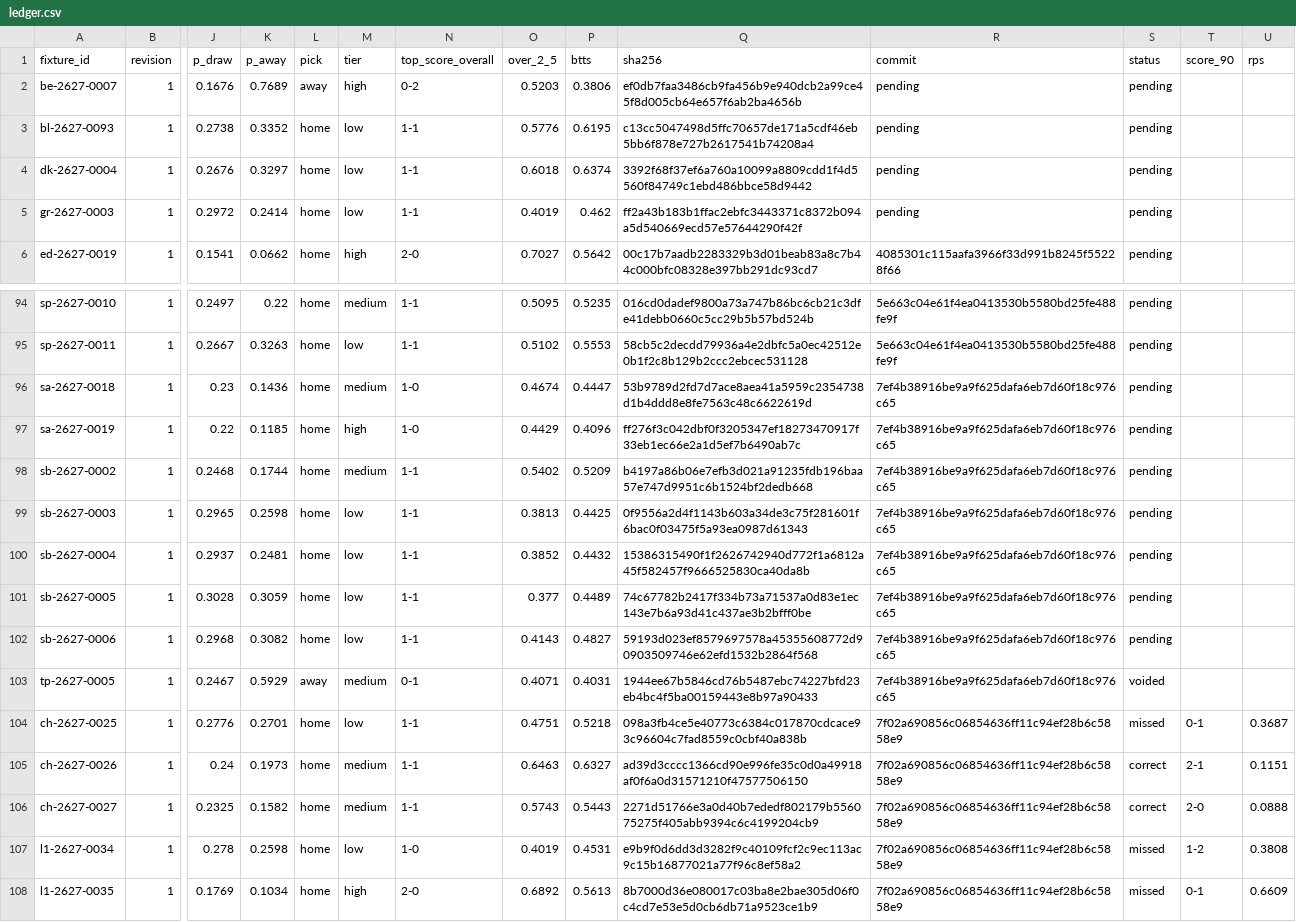
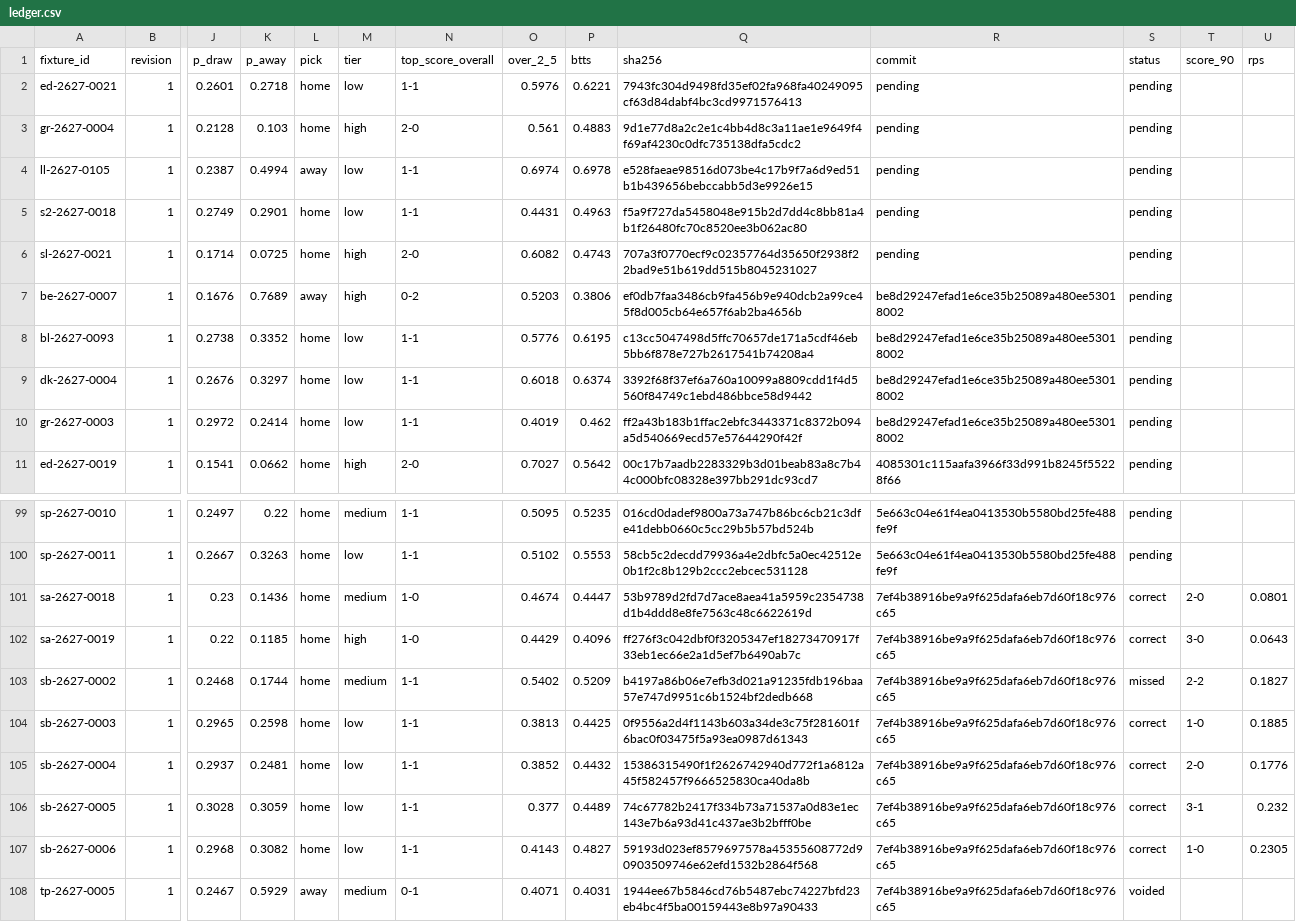
Before and after one commit to thetouchlineatlas-com/ledger, a CSV file: ledger.csv, drawn as a sheet; only a part is shown, gaps mark what is left out; the shorter side is filled out with more unchanged rows; addresses are those after the commit; rows hold the shown columns only; the diff names each change by its address in the sheet, - before the commit and + after, or states it on an @@ line.

Commit message:
Ledger 2026-11-21T16:10:06Z

```diff
--- a/ledger.csv
+++ b/ledger.csv
+row 2: ed-2627-0021 | 1 | 0.2601 | 0.2718 | home | low | 1-1 | 0.5976 | 0.6221 | 7943fc304d9498fd35ef02fa968fa40249095cf63d84dabf4bc3cd9971576413 | pending | pending
+row 3: gr-2627-0004 | 1 | 0.2128 | 0.103 | home | high | 2-0 | 0.561 | 0.4883 | 9d1e77d8a2c2e1c4bb4d8c3a11ae1e9649f4f69af4230c0dfc735138dfa5cdc2 | pending | pending
+row 4: ll-2627-0105 | 1 | 0.2387 | 0.4994 | away | low | 1-1 | 0.6974 | 0.6978 | e528faeae98516d073be4c17b9f7a6d9ed51b1b439656bebccabb5d3e9926e15 | pending | pending
+row 5: s2-2627-0018 | 1 | 0.2749 | 0.2901 | home | low | 1-1 | 0.4431 | 0.4963 | f5a9f727da5458048e915b2d7dd4c8bb81a4b1f26480fc70c8520ee3b062ac80 | pending | pending
+row 6: sl-2627-0021 | 1 | 0.1714 | 0.0725 | home | high | 2-0 | 0.6082 | 0.4743 | 707a3f0770ecf9c02357764d35650f2938f22bad9e51b619dd515b8045231027 | pending | pending
-R7:R10 (commit): pending
+R7:R10 (commit): be8d29247efad1e6ce35b25089a480ee53018002
-S101:S102 (status): pending
+S101:S102 (status): correct
-T101 (score_90): (empty)
+T101 (score_90): 2-0
-U101 (rps): (empty)
+U101 (rps): 0.0801
-T102 (score_90): (empty)
+T102 (score_90): 3-0
-U102 (rps): (empty)
+U102 (rps): 0.0643
-S103 (status): pending
+S103 (status): missed
-T103 (score_90): (empty)
+T103 (score_90): 2-2
-U103 (rps): (empty)
+U103 (rps): 0.1827
-S104:S107 (status): pending
+S104:S107 (status): correct
-T104 (score_90): (empty)
+T104 (score_90): 1-0
-U104 (rps): (empty)
+U104 (rps): 0.1885
-T105 (score_90): (empty)
+T105 (score_90): 2-0
-U105 (rps): (empty)
+U105 (rps): 0.1776
-T106 (score_90): (empty)
+T106 (score_90): 3-1
-U106 (rps): (empty)
+U106 (rps): 0.232
-T107 (score_90): (empty)
+T107 (score_90): 1-0
-U107 (rps): (empty)
+U107 (rps): 0.2305
```
Also changed, not shown: 7 other files.
